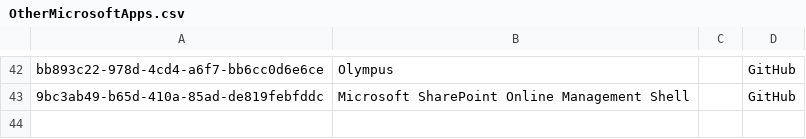
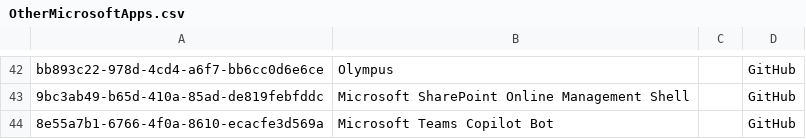
Before and after one commit to merill/microsoft-info, a CSV file: customdata/OtherMicrosoftApps.csv, drawn as a sheet; only a part is shown, gaps mark what is left out.

Commit message:
Update OtherMicrosoftApps.csv

```diff
--- a/customdata/OtherMicrosoftApps.csv
+++ b/customdata/OtherMicrosoftApps.csv
@@ -43 +43,2 @@
 "9bc3ab49-b65d-410a-85ad-de819febfddc","Microsoft SharePoint Online Management Shell","","GitHub"
+"8e55a7b1-6766-4f0a-8610-ecacfe3d569a","Microsoft Teams Copilot Bot","","GitHub"
```
